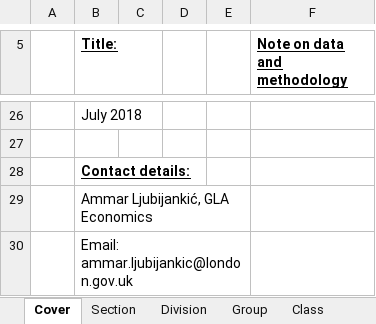
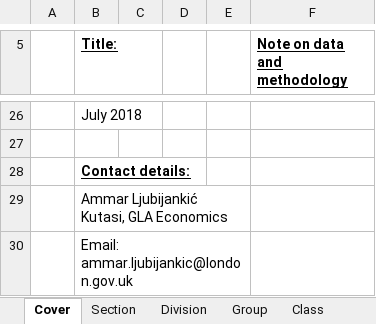
Before and after one commit to YiqiaoGLA/more_detailed_jobs, an Excel workbook: OUTPUT/DATA/Detailed jobs, publication FORMAT.xlsx, sheet Cover, drawn as a sheet; only a part is shown, gaps mark what is left out; values as stored, in another font and other column widths than the file's, no borders; charts and pictures not drawn; the diff names each change by its address in the sheet, - before the commit and + after, or states it on an @@ line.

```diff
--- a/OUTPUT/DATA/Detailed jobs, publication FORMAT.xlsx (sheet Cover)
+++ b/OUTPUT/DATA/Detailed jobs, publication FORMAT.xlsx (sheet Cover)
-B29 (Title:): Ammar Ljubijankić, GLA Economics
+B29 (Title:): Ammar Ljubijankić Kutasi, GLA Economics
```
Also changed, not shown: sheet SIC hierarchy, 1 other file.
